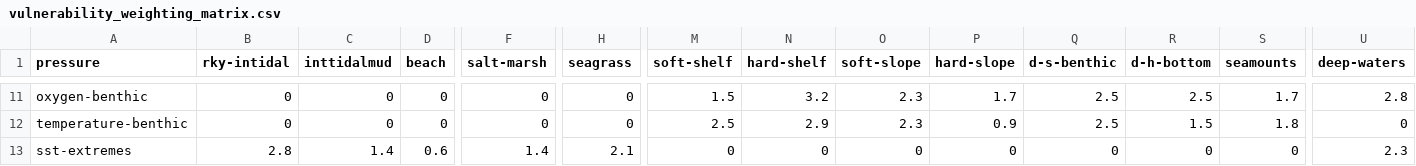
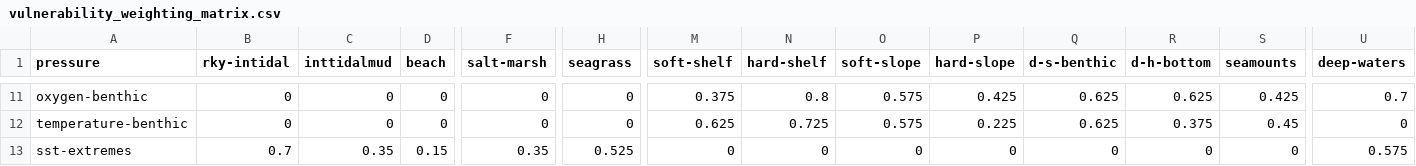
Before and after one commit to OHI-Science/stressors, a CSV file: impact/vulnerability_weighting_matrix.csv, drawn as a sheet; only a part is shown, gaps mark what is left out; the diff covers the shown part only; the diff names each change by its address in the sheet, - before the commit and + after, or states it on an @@ line.

```diff
--- a/impact/vulnerability_weighting_matrix.csv
+++ b/impact/vulnerability_weighting_matrix.csv
-M11 (soft-shelf): 1.5
+M11 (soft-shelf): 0.375
-N11 (hard-shelf): 3.2
+N11 (hard-shelf): 0.8
-O11:O12 (soft-slope): 2.3
+O11:O12 (soft-slope): 0.575
-P11 (hard-slope): 1.7
+P11 (hard-slope): 0.425
-Q11:Q12 (d-s-benthic): 2.5
+Q11:Q12 (d-s-benthic): 0.625
-R11 (d-h-bottom): 2.5
+R11 (d-h-bottom): 0.625
-S11 (seamounts): 1.7
+S11 (seamounts): 0.425
-U11 (deep-waters): 2.8
+U11 (deep-waters): 0.7
-M12 (soft-shelf): 2.5
+M12 (soft-shelf): 0.625
-N12 (hard-shelf): 2.9
+N12 (hard-shelf): 0.725
-P12 (hard-slope): 0.9
+P12 (hard-slope): 0.225
-R12 (d-h-bottom): 1.5
+R12 (d-h-bottom): 0.375
-S12 (seamounts): 1.8
+S12 (seamounts): 0.45
-B13 (rky-intidal): 2.8
+B13 (rky-intidal): 0.7
-C13 (inttidalmud): 1.4
+C13 (inttidalmud): 0.35
-D13 (beach): 0.6
+D13 (beach): 0.15
-F13 (salt-marsh): 1.4
+F13 (salt-marsh): 0.35
-H13 (seagrass): 2.1
+H13 (seagrass): 0.525
-U13 (deep-waters): 2.3
+U13 (deep-waters): 0.575
```
Also changed, not shown: 2 added rows, 2 removed rows and 90 edited cells elsewhere in this file, 9 other files.
